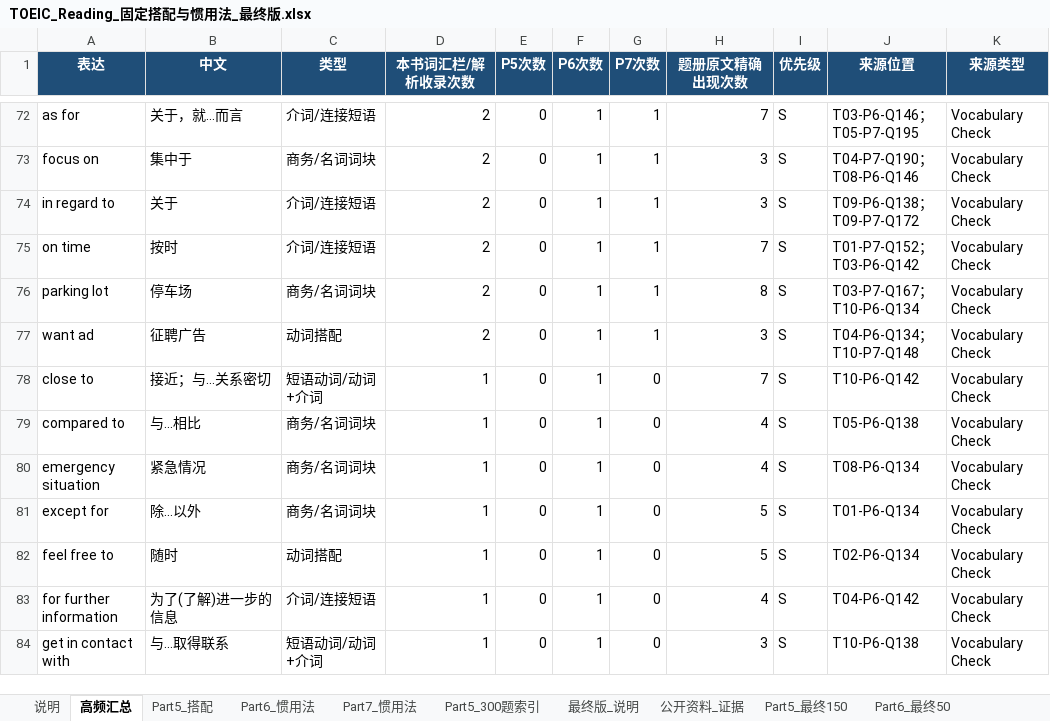
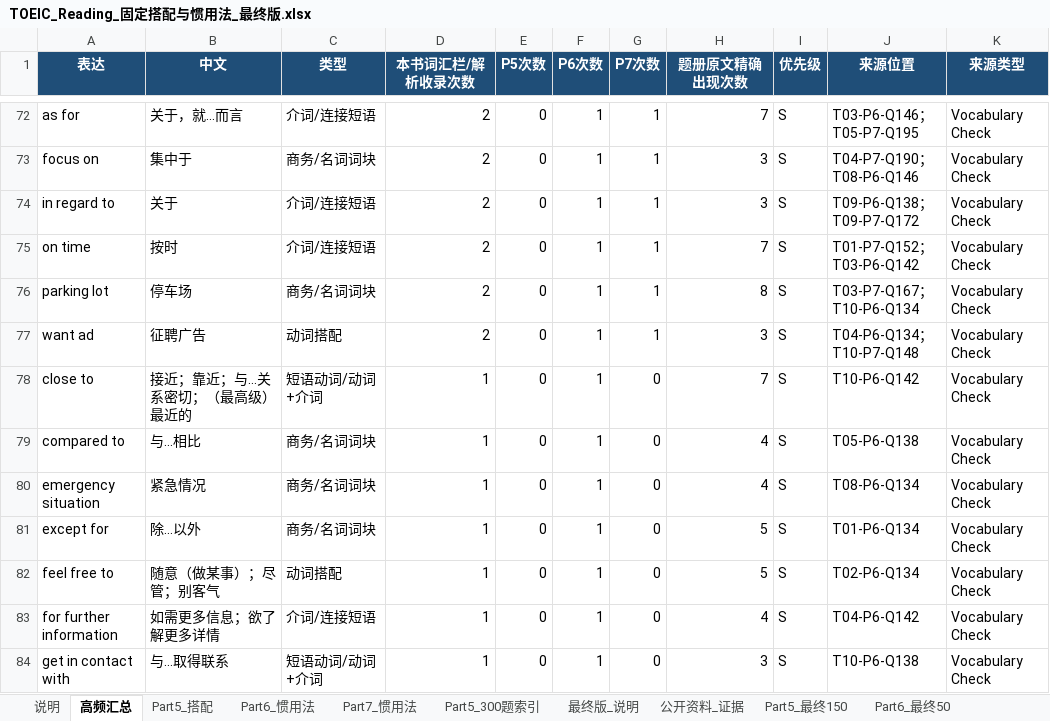
Before and after one commit to Milittle/toeic-x, an Excel workbook: TOEIC_Reading_固定搭配与惯用法_最终版.xlsx, sheet 高频汇总, drawn as a sheet; only a part is shown, gaps mark what is left out; values as stored, in another font and other column widths than the file's, no borders; conditional formats and table styles not drawn; the diff covers the shown part only; the diff names each change by its address in the sheet, - before the commit and + after, or states it on an @@ line.

```diff
--- a/TOEIC_Reading_固定搭配与惯用法_最终版.xlsx (sheet 高频汇总)
+++ b/TOEIC_Reading_固定搭配与惯用法_最终版.xlsx (sheet 高频汇总)
-B78 (中文): 接近；与…关系密切
+B78 (中文): 接近；靠近；与…关系密切；（最高级）最近的
-B82 (中文): 随时
+B82 (中文): 随意（做某事）；尽管；别客气
-B83 (中文): 为了(了解)进一步的信息
+B83 (中文): 如需更多信息；欲了解更多详情
```
Also changed, not shown: 18 removed rows and 197 edited cells elsewhere in this sheet, sheet Part5_最终150, sheet Part7_最终100, sheet Part6_最终50, sheet 最终版_说明, sheet 说明, 17 other files.
